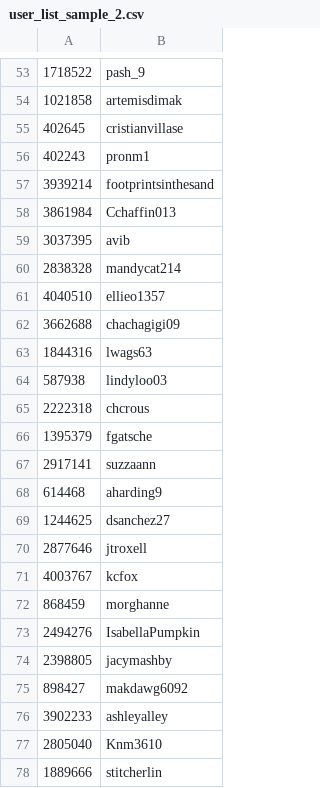
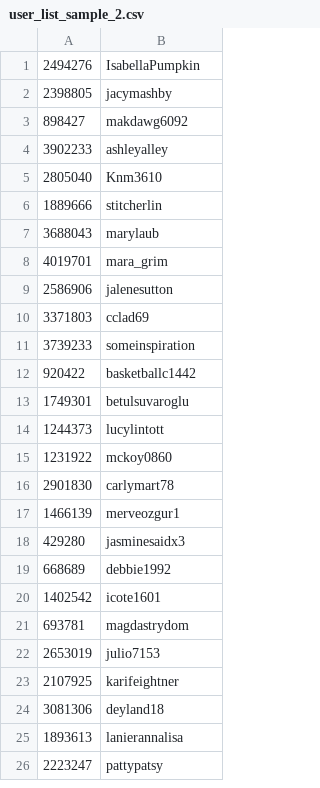
Before and after one commit to JusticeGong/Pinterest_User_Decision_Making, a CSV file: user_list_sample_2.csv, drawn as a sheet; only a part is shown, gaps mark what is left out; the shorter side is filled out with more unchanged rows; the diff covers the shown part only.

```diff
--- a/user_list_sample_2.csv
+++ b/user_list_sample_2.csv
@@ -53,21 +1 @@
-1718522,pash_9
-1021858,artemisdimak
-402645,cristianvillase
-402243,pronm1
-3939214,footprintsinthesand
-3861984,Cchaffin013
-3037395,avib
-2838328,mandycat214
-4040510,ellieo1357
-3662688,chachagigi09
-1844316,lwags63
-587938,lindyloo03
-2222318,chcrous
-1395379,fgatsche
-2917141,suzzaann
-614468,aharding9
-1244625,dsanchez27
-2877646,jtroxell
-4003767,kcfox
-868459,morghanne
 2494276,IsabellaPumpkin
```
Also changed, not shown: 50 removed rows and 2 moved rows elsewhere in this file, 1 other file.
